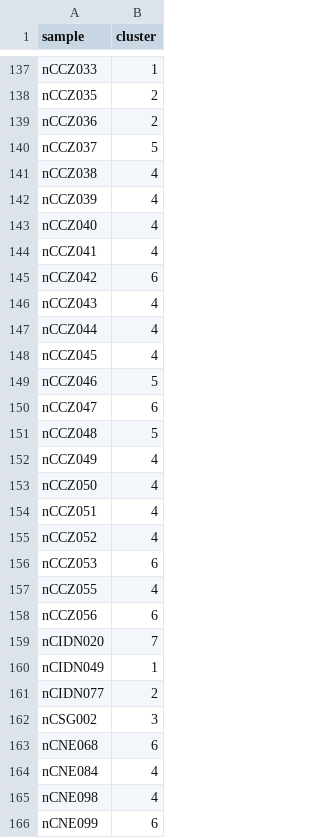
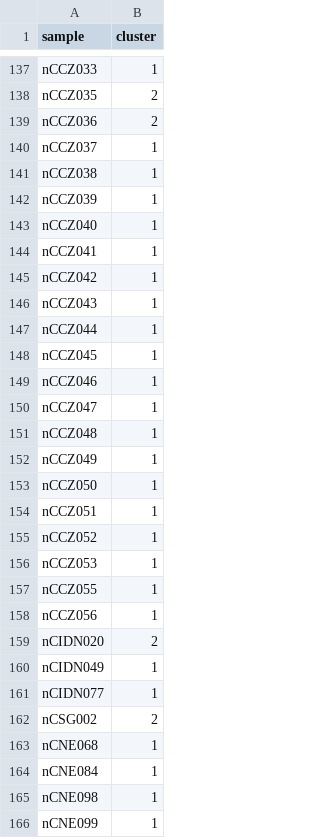
Before and after one commit to ryanbai2008/Gene-Expression-in-COVID-Patients, a CSV file: clustering/leiden_clusters.csv, drawn as a sheet; only a part is shown, gaps mark what is left out; the diff covers the shown part only.

```diff
--- a/clustering/leiden_clusters.csv
+++ b/clustering/leiden_clusters.csv
@@ -139,28 +139,28 @@ nCCZ035,2
 nCCZ036,2
-nCCZ037,5
-nCCZ038,4
-nCCZ039,4
-nCCZ040,4
-nCCZ041,4
-nCCZ042,6
-nCCZ043,4
-nCCZ044,4
-nCCZ045,4
-nCCZ046,5
-nCCZ047,6
-nCCZ048,5
-nCCZ049,4
-nCCZ050,4
-nCCZ051,4
-nCCZ052,4
-nCCZ053,6
-nCCZ055,4
-nCCZ056,6
-nCIDN020,7
+nCCZ037,1
+nCCZ038,1
+nCCZ039,1
+nCCZ040,1
+nCCZ041,1
+nCCZ042,1
+nCCZ043,1
+nCCZ044,1
+nCCZ045,1
+nCCZ046,1
+nCCZ047,1
+nCCZ048,1
+nCCZ049,1
+nCCZ050,1
+nCCZ051,1
+nCCZ052,1
+nCCZ053,1
+nCCZ055,1
+nCCZ056,1
+nCIDN020,2
 nCIDN049,1
-nCIDN077,2
-nCSG002,3
-nCNE068,6
-nCNE084,4
-nCNE098,4
-nCNE099,6
+nCIDN077,1
+nCSG002,2
+nCNE068,1
+nCNE084,1
+nCNE098,1
+nCNE099,1
```
Also changed, not shown: 125 edited cells elsewhere in this file, clustering/KMeans_clusters.csv, clustering/hierarchical_clusters.csv, 28 other files.
